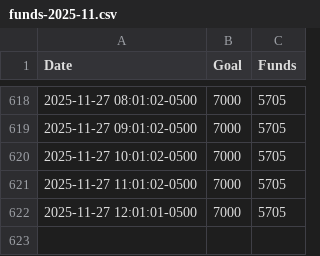
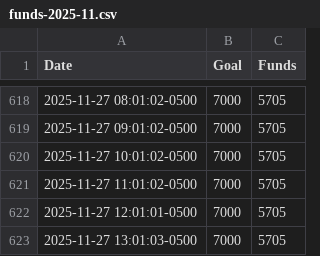
Before and after one commit to anacedragon/pf-funding-data, a CSV file: funds-2025-11.csv, drawn as a sheet; only a part is shown, gaps mark what is left out; the diff names each change by its address in the sheet, - before the commit and + after, or states it on an @@ line.

Commit message:
funds Thu Nov 27 13:01:04 EST 2025

```diff
--- a/funds-2025-11.csv
+++ b/funds-2025-11.csv
+row 623: 2025-11-27 13:01:03-0500 | 7000 | 5705
```
